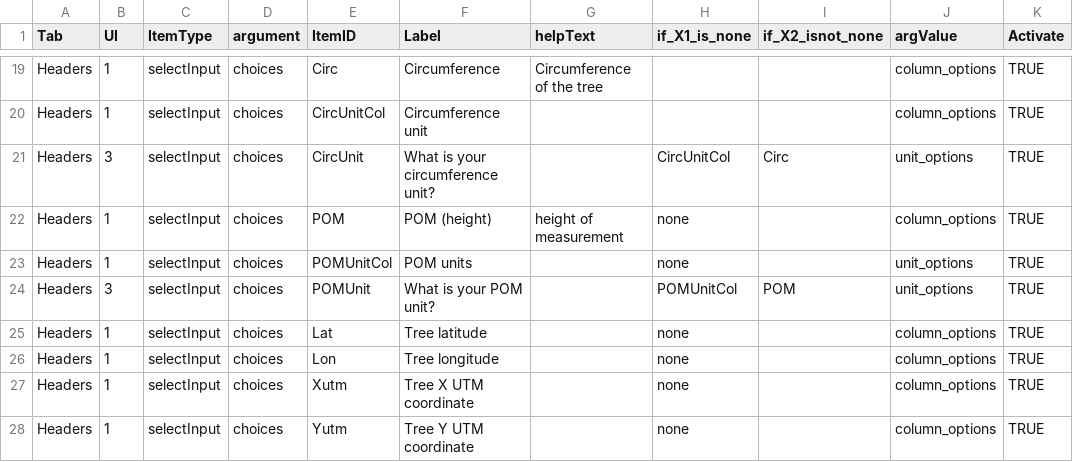
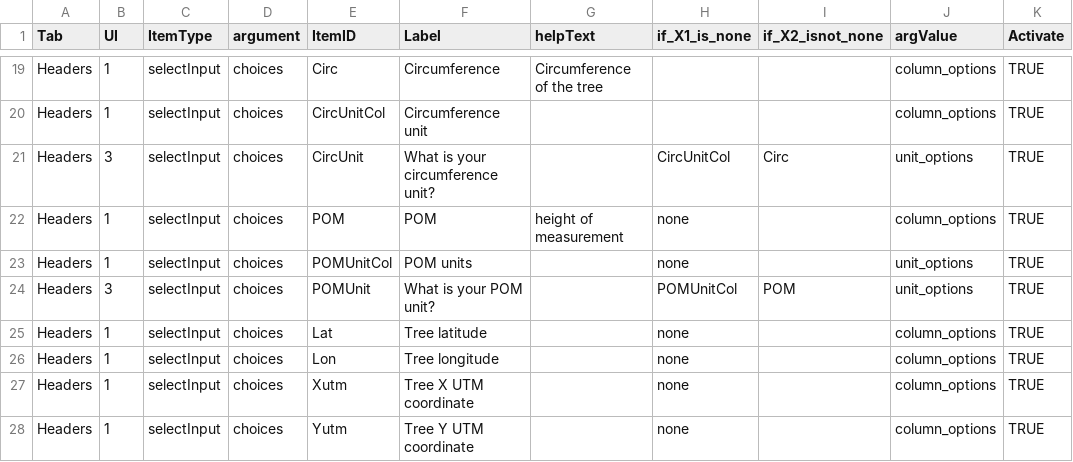
Before and after one commit to VincyaneBadouard/TreeData_broken, a CSV file: inst/app/data/interactive_items.csv, drawn as a sheet; only a part is shown, gaps mark what is left out.

```diff
--- a/inst/app/data/interactive_items.csv
+++ b/inst/app/data/interactive_items.csv
@@ -21,3 +21,3 @@ Headers,1,selectInput,choices,CircUnitCol,Circumference unit,,,,column_options,T
 Headers,3,selectInput,choices,CircUnit,What is your circumference unit?,,CircUnitCol,Circ,unit_options,TRUE
-Headers,1,selectInput,choices,POM,POM (height),height of measurement,none,,column_options,TRUE
+Headers,1,selectInput,choices,POM,POM,height of measurement,none,,column_options,TRUE
 Headers,1,selectInput,choices,POMUnitCol,POM units,,none,,unit_options,TRUE
```
Also changed, not shown: 1 other file.
